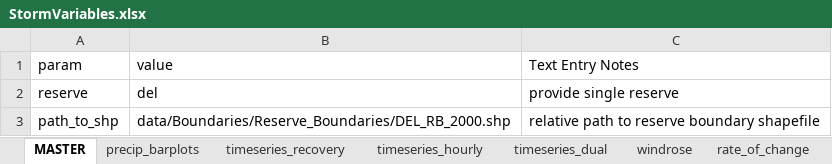
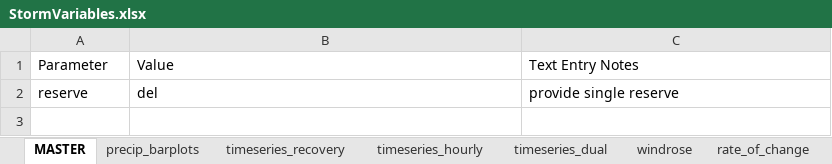
Before and after one commit to LimnoTech/SWMPrStorm, an Excel workbook: data/StormVariables.xlsx, sheet MASTER, drawn as a sheet; values as stored, in another font and other column widths than the file's, no borders; the diff names each change by its address in the sheet, - before the commit and + after, or states it on an @@ line.

```diff
--- a/data/StormVariables.xlsx (sheet MASTER)
+++ b/data/StormVariables.xlsx (sheet MASTER)
-A1: param
+A1: Parameter
-B1: value
+B1: Value
-row 3: path_to_shp | data/Boundaries/Reserve_Boundaries/DEL_RB_2000.shp | relative path to reserve boundary shapefile
```
Also changed, not shown: sheet precip_barplots, sheet table_summary, sheet table_daily, other sheet tabs, 1 other file.
